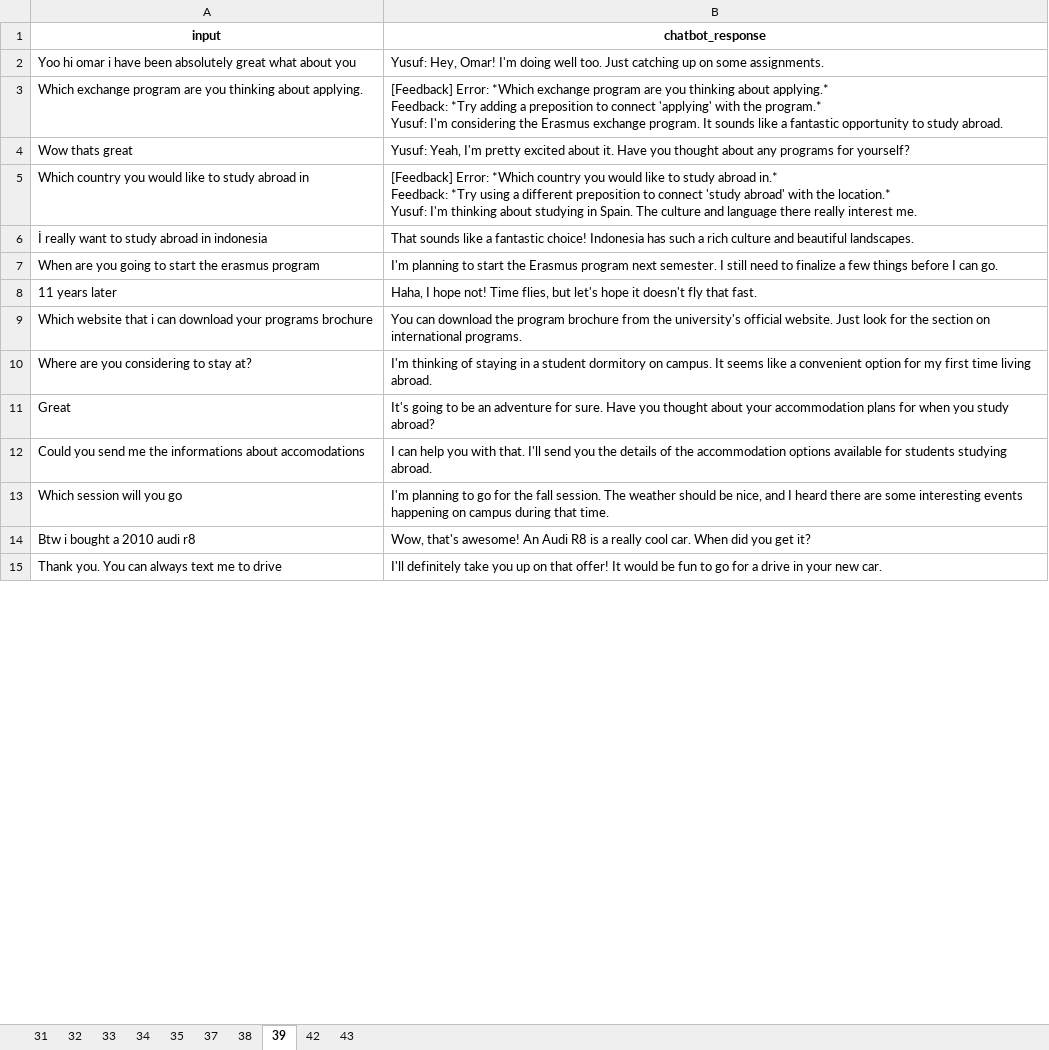
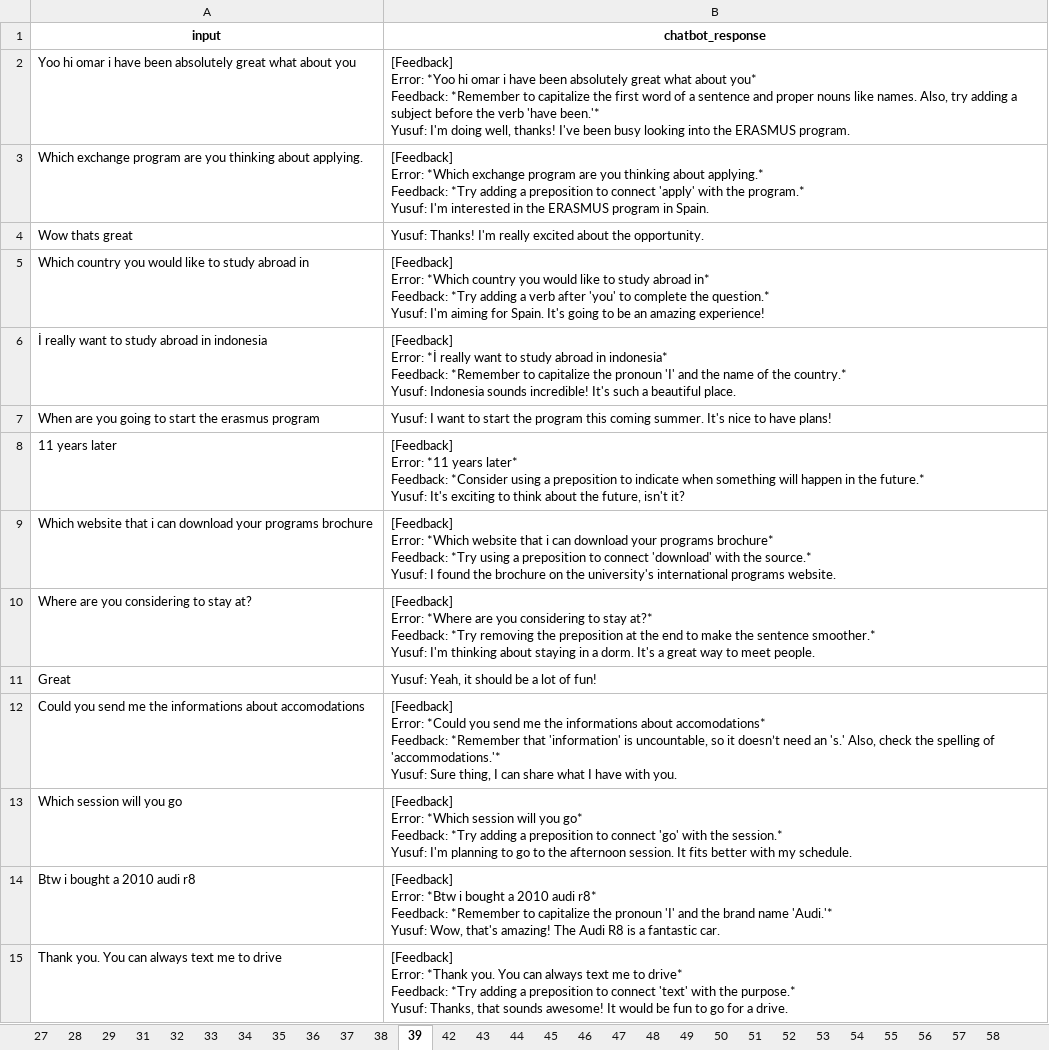
Before and after one commit to Hyeonji-Ahn/promptbased_chatbot_refinement, an Excel workbook: chatbot_responses.xlsx, sheet 39, drawn as a sheet; only a part is shown; values as stored, in another font and other column widths than the file's, no borders; ↵ is a line break in a cell; the diff covers the shown part only; the diff names each change by its address in the sheet, - before the commit and + after, or states it on an @@ line.

```diff
--- a/chatbot_responses.xlsx (sheet 39)
+++ b/chatbot_responses.xlsx (sheet 39)
+sheet tab: 27
+sheet tab: 28
+sheet tab: 29
+sheet tab: 36
+sheet tab: 44
+sheet tab: 45
+sheet tab: 46
+sheet tab: 47
+sheet tab: 48
+sheet tab: 49
+sheet tab: 50
+sheet tab: 51
+sheet tab: 52
+sheet tab: 53
+sheet tab: 54
+sheet tab: 55
+sheet tab: 56
+sheet tab: 57
+sheet tab: 58
-B2 (chatbot_response): Yusuf: Hey, Omar! I'm doing well too. Just catching up on some assignments.
+B2 (chatbot_response): [Feedback] ↵ Error: *Yoo hi omar i have been absolutely great what about you* ↵ Feedback: *Remember to capitalize the first word of a sentence and proper nouns like names. Also, try adding a subject before the verb 'have been.'* ↵ Yusuf: I'm doing well, thanks! I've been busy looking into the ERASMUS program.
-B3 (chatbot_response): …to connect 'applying' with the program.* ↵ Yusuf: I'm considering the Erasmus exchange program. It sounds like a fantastic opportunity to study abroad.
+B3 (chatbot_response): …to connect 'apply' with the program.* ↵ Yusuf: I'm interested in the ERASMUS program in Spain.
-B4 (chatbot_response): Yusuf: Yeah, I'm pretty excited about it. Have you thought about any programs for yourself?
+B4 (chatbot_response): Yusuf: Thanks! I'm really excited about the opportunity.
-B5 (chatbot_response): …study abroad in.* ↵ Feedback: *Try using a different preposition to connect 'study abroad' with the location.* ↵ Yusuf: I'm thinking about studying in Spain. The culture and language there really interest me.
+B5 (chatbot_response): …study abroad in* ↵ Feedback: *Try adding a verb after 'you' to complete the question.* ↵ Yusuf: I'm aiming for Spain. It's going to be an amazing experience!
-B6 (chatbot_response): That sounds like a fantastic choice! Indonesia has such a rich culture and beautiful landscapes.
+B6 (chatbot_response): [Feedback] ↵ Error: *İ really want to study abroad in indonesia* ↵ Feedback: *Remember to capitalize the pronoun 'I' and the name of the country.* ↵ Yusuf: Indonesia sounds incredible! It's such a beautiful place.
-B7 (chatbot_response): I'm planning to start the Erasmus program next semester. I still need to finalize a few things before I can go.
+B7 (chatbot_response): Yusuf: I want to start the program this coming summer. It's nice to have plans!
-B8 (chatbot_response): Haha, I hope not! Time flies, but let's hope it doesn't fly that fast.
+B8 (chatbot_response): [Feedback] ↵ Error: *11 years later* ↵ Feedback: *Consider using a preposition to indicate when something will happen in the future.* ↵ Yusuf: It's exciting to think about the future, isn't it?
-B9 (chatbot_response): You can download the program brochure from the university's official website. Just look for the section on international programs.
+B9 (chatbot_response): [Feedback] ↵ Error: *Which website that i can download your programs brochure* ↵ Feedback: *Try using a preposition to connect 'download' with the source.* ↵ Yusuf: I found the brochure on the university's international programs website.
-B10 (chatbot_response): I'm thinking of staying in a student dormitory on campus. It seems like a convenient option for my first time living abroad.
+B10 (chatbot_response): [Feedback] ↵ Error: *Where are you considering to stay at?* ↵ Feedback: *Try removing the preposition at the end to make the sentence smoother.* ↵ Yusuf: I'm thinking about staying in a dorm. It's a great way to meet people.
-B11 (chatbot_response): It's going to be an adventure for sure. Have you thought about your accommodation plans for when you study abroad?
+B11 (chatbot_response): Yusuf: Yeah, it should be a lot of fun!
-B12 (chatbot_response): I can help you with that. I'll send you the details of the accommodation options available for students studying abroad.
+B12 (chatbot_response): [Feedback] ↵ Error: *Could you send me the informations about accomodations* ↵ Feedback: *Remember that 'information' is uncountable, so it doesn’t need an 's.' Also, check the spelling of 'accommodations.'* ↵ Yusuf: Sure thing, I can share what I have with you.
-B13 (chatbot_response): I'm planning to go for the fall session. The weather should be nice, and I heard there are some interesting events happening on campus during that time.
+B13 (chatbot_response): [Feedback] ↵ Error: *Which session will you go* ↵ Feedback: *Try adding a preposition to connect 'go' with the session.* ↵ Yusuf: I'm planning to go to the afternoon session. It fits better with my schedule.
-B14 (chatbot_response): Wow, that's awesome! An Audi R8 is a really cool car. When did you get it?
+B14 (chatbot_response): [Feedback] ↵ Error: *Btw i bought a 2010 audi r8* ↵ Feedback: *Remember to capitalize the pronoun 'I' and the brand name 'Audi.'* ↵ Yusuf: Wow, that's amazing! The Audi R8 is a fantastic car.
-B15 (chatbot_response): I'll definitely take you up on that offer! It would be fun to go for a drive in your new car.
+B15 (chatbot_response): [Feedback] ↵ Error: *Thank you. You can always text me to drive* ↵ Feedback: *Try adding a preposition to connect 'text' with the purpose.* ↵ Yusuf: Thanks, that sounds awesome! It would be fun to go for a drive.
```
Also changed, not shown: 2 removed rows and 22 edited cells elsewhere in this sheet, sheet 34, sheet 38, sheet 35, sheet 43, sheet 33, sheet 31, 3 more sheets, ImmResult.xlsx, Task 1_immediate_anonymized.xlsx, 11 other files.
